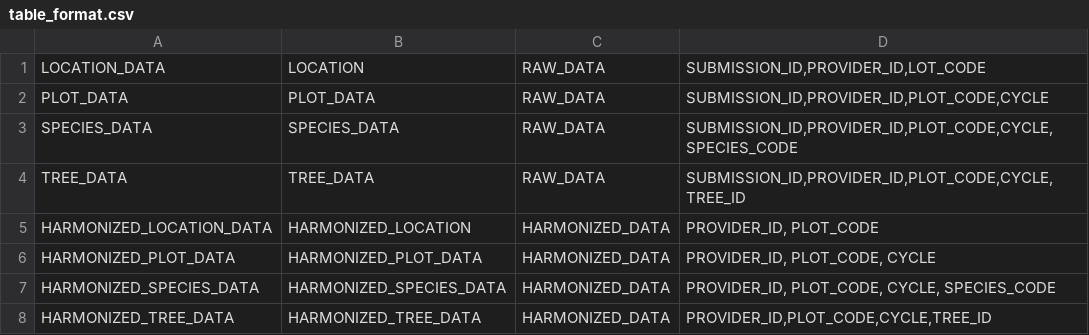
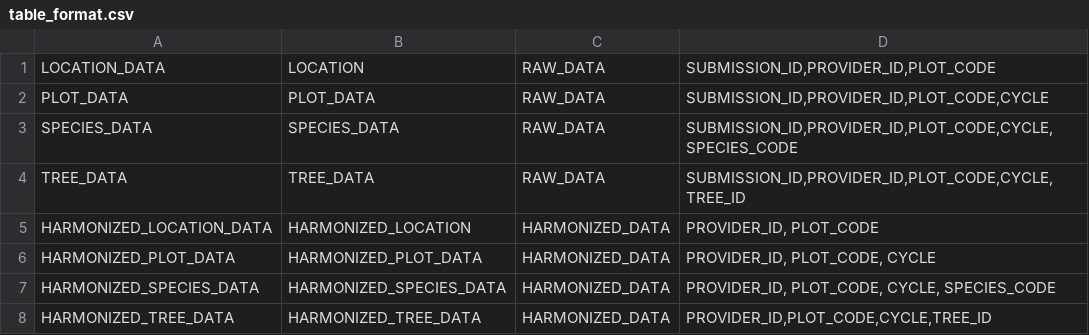
Before and after one commit to IGNF/ogam, a CSV file: Bases SQL/Metadata/table_format.csv, drawn as a sheet.

```diff
--- a/Bases SQL/Metadata/table_format.csv
+++ b/Bases SQL/Metadata/table_format.csv
@@ -1,2 +1,2 @@
-LOCATION_DATA;LOCATION;RAW_DATA;SUBMISSION_ID,PROVIDER_ID,LOT_CODE
+LOCATION_DATA;LOCATION;RAW_DATA;SUBMISSION_ID,PROVIDER_ID,PLOT_CODE
 PLOT_DATA;PLOT_DATA;RAW_DATA;SUBMISSION_ID,PROVIDER_ID,PLOT_CODE,CYCLE
```
Also changed, not shown: Bases SQL/Metadata/table_field.csv, Bases SQL/Metadata/unit.csv, 19 other files.
